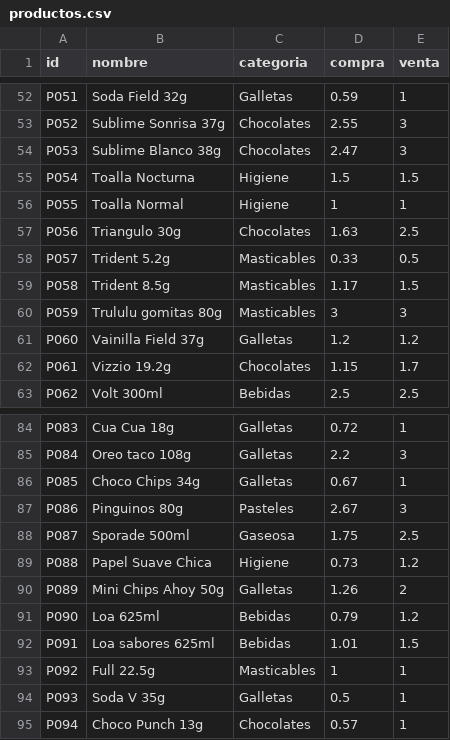
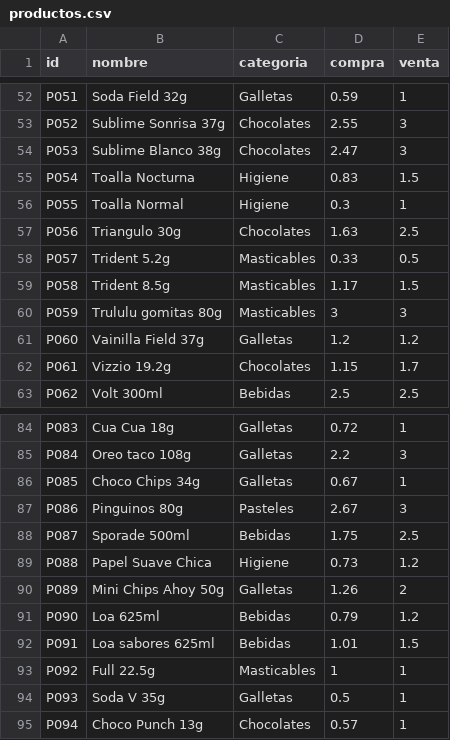
Before and after one commit to rujean/botin, a CSV file: productos.csv, drawn as a sheet; only a part is shown, gaps mark what is left out.

Commit message:
Add files via upload

```diff
--- a/productos.csv
+++ b/productos.csv
@@ -54,4 +54,4 @@ P052,Sublime Sonrisa 37g,Chocolates,2.55,3
 P053,Sublime Blanco 38g,Chocolates,2.47,3
-P054,Toalla Nocturna,Higiene,1.5,1.5
-P055,Toalla Normal,Higiene,1,1
+P054,Toalla Nocturna,Higiene,0.83,1.5
+P055,Toalla Normal,Higiene,0.3,1
 P056,Triangulo 30g,Chocolates,1.63,2.5
@@ -87,3 +87,3 @@ P085,Choco Chips 34g,Galletas,0.67,1
 P086,Pinguinos 80g,Pasteles,2.67,3
-P087,Sporade 500ml,Gaseosa,1.75,2.5
+P087,Sporade 500ml,Bebidas ,1.75,2.5
 P088,Papel Suave Chica,Higiene,0.73,1.2
```
